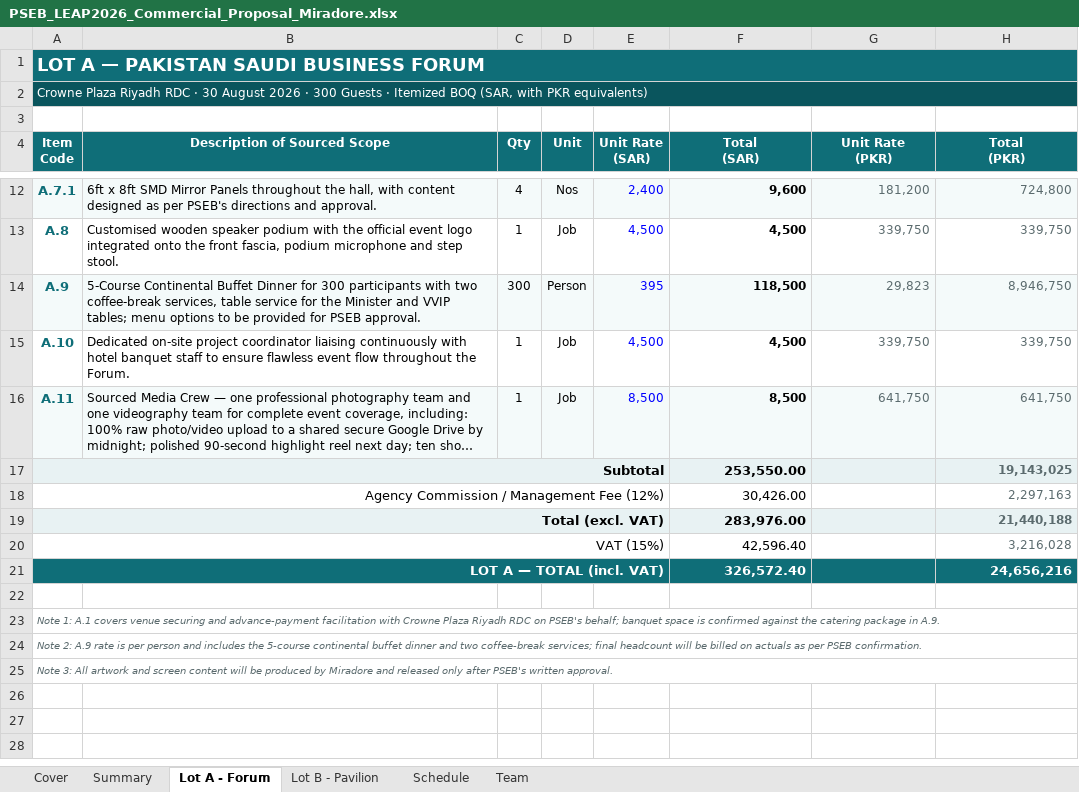
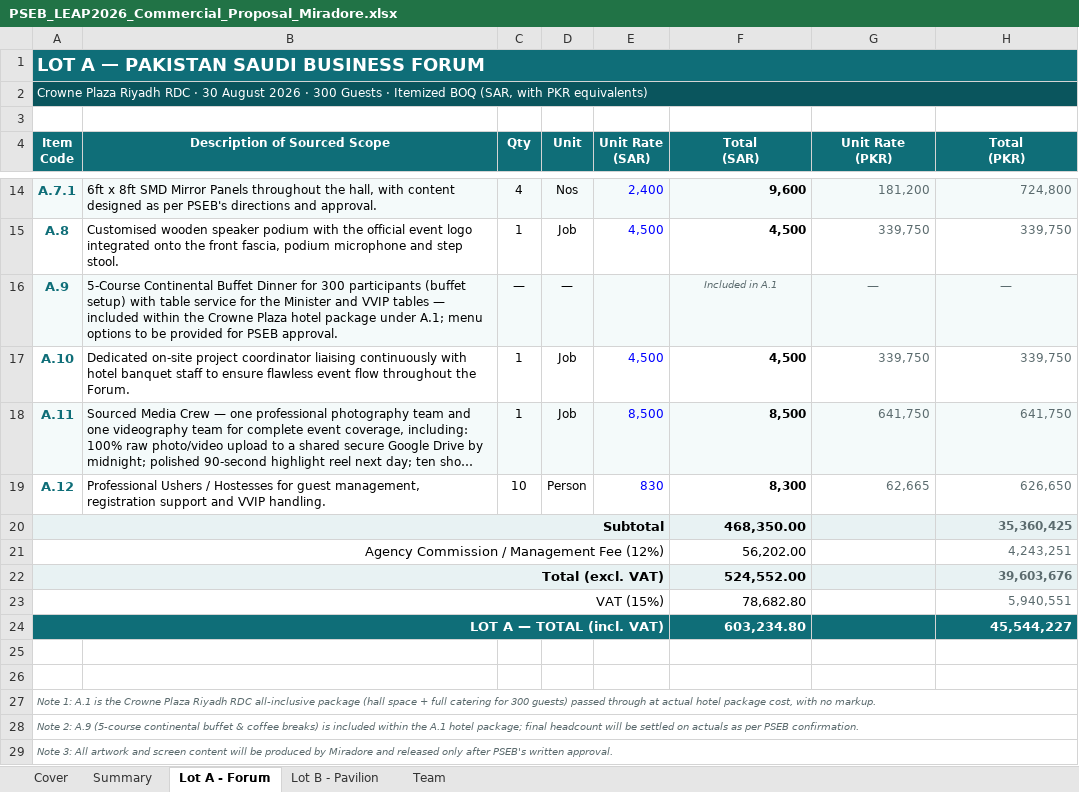
Before and after one commit to usmanfiaz06/miradore, an Excel workbook: leap2026/PSEB_LEAP2026_Commercial_Proposal_Miradore.xlsx, sheet Lot A - Forum, drawn as a sheet; only a part is shown, gaps mark what is left out; long unchanged cells end in …; values as stored, in another font and other column widths than the file's, no borders; addresses are those after the commit; the diff covers the shown part only; the diff names each change by its address in the sheet, - before the commit and + after, or states it on an @@ line.

```diff
--- a/leap2026/PSEB_LEAP2026_Commercial_Proposal_Miradore.xlsx (sheet Lot A - Forum)
+++ b/leap2026/PSEB_LEAP2026_Commercial_Proposal_Miradore.xlsx (sheet Lot A - Forum)
-sheet tab: Schedule
-B16 (Description of Sourced Scope): …300 participants with two coffee-break services, table service for the Minister and VVIP tables; menu options…
+B16 (Description of Sourced Scope): …300 participants (buffet setup) with table service for the Minister and VVIP tables — included within the Crowne Plaza hotel package under A.1; menu options…
-C16 (Qty): 300
+C16 (Qty): —
-D16 (Unit): Person
+D16 (Unit): —
-E16 (Unit Rate (SAR)): 395
+E16 (Unit Rate (SAR)): (empty)
-F16 (Total (SAR)): 118,500
+F16 (Total (SAR)): Included in A.1
@@ F16 bold: on → off, italic: off → on, text colour: black → #5B6B6E, text size: smaller @@
-F16:H16 alignment: right
+F16:H16 alignment: center
-G16 (Unit Rate (PKR)): 29,823
+G16 (Unit Rate (PKR)): —
-H16 (Total (PKR)): 8,946,750
+H16 (Total (PKR)): —
+row 19: A.12 | Professional Ushers / Hostesses for guest management, registration support and VVIP handling. | 10 | Person | 830 | 8,300 | 62,665 | 626,650
-F20 (Total (SAR)): 253,550.00
+F20 (Total (SAR)): 468,350.00
-H20 (Total (PKR)): 19,143,025
+H20 (Total (PKR)): 35,360,425
-F21 (Total (SAR)): 30,426.00
+F21 (Total (SAR)): 56,202.00
-H21 (Total (PKR)): 2,297,163
+H21 (Total (PKR)): 4,243,251
-F22 (Total (SAR)): 283,976.00
+F22 (Total (SAR)): 524,552.00
-H22 (Total (PKR)): 21,440,188
+H22 (Total (PKR)): 39,603,676
-F23 (Total (SAR)): 42,596.40
+F23 (Total (SAR)): 78,682.80
-H23 (Total (PKR)): 3,216,028
+H23 (Total (PKR)): 5,940,551
-F24 (Total (SAR)): 326,572.40
+F24 (Total (SAR)): 603,234.80
-H24 (Total (PKR)): 24,656,216
+H24 (Total (PKR)): 45,544,227
+row 26: (empty)
-A27 (Item Code): …1: A.1 covers venue securing and advance-payment facilitation with Crowne Plaza Riyadh RDC on PSEB's behalf; banquet space is confirmed against the catering package in A.9.
+A27 (Item Code): …1: A.1 is the Crowne Plaza Riyadh RDC all-inclusive package (hall space + full catering for 300 guests) passed through at actual hotel package cost, with no markup.
-A28 (Item Code): …2: A.9 rate is per person and includes the 5-course continental buffet dinner and two coffee-break services; final headcount will be billed on actuals…
+A28 (Item Code): …2: A.9 (5-course continental buffet & coffee breaks) is included within the A.1 hotel package; final headcount will be settled on actuals…
```
Also changed, not shown: 2 added rows and 6 edited cells elsewhere in this sheet, sheet Lot B - Pavilion, sheet Summary, sheet Cover, sheet Team, formulas that keep their value, 1 other file.
